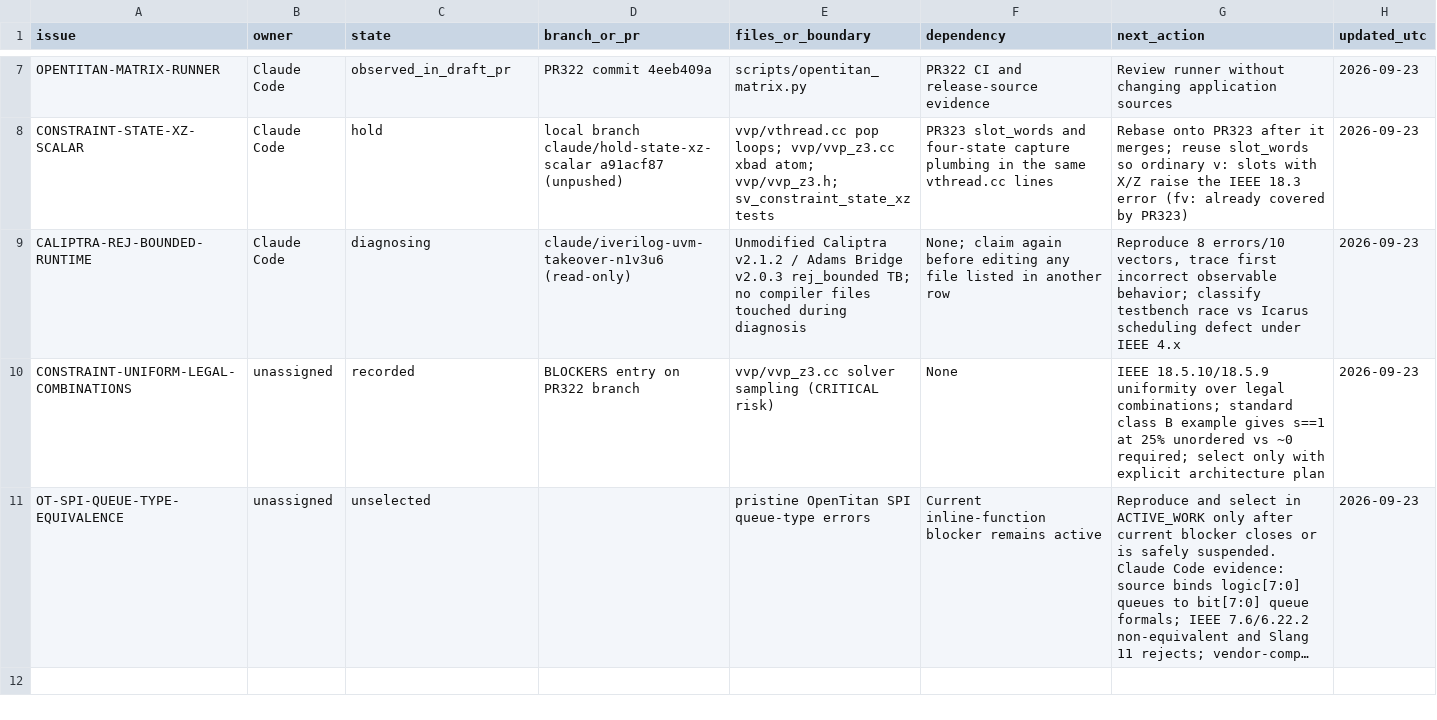
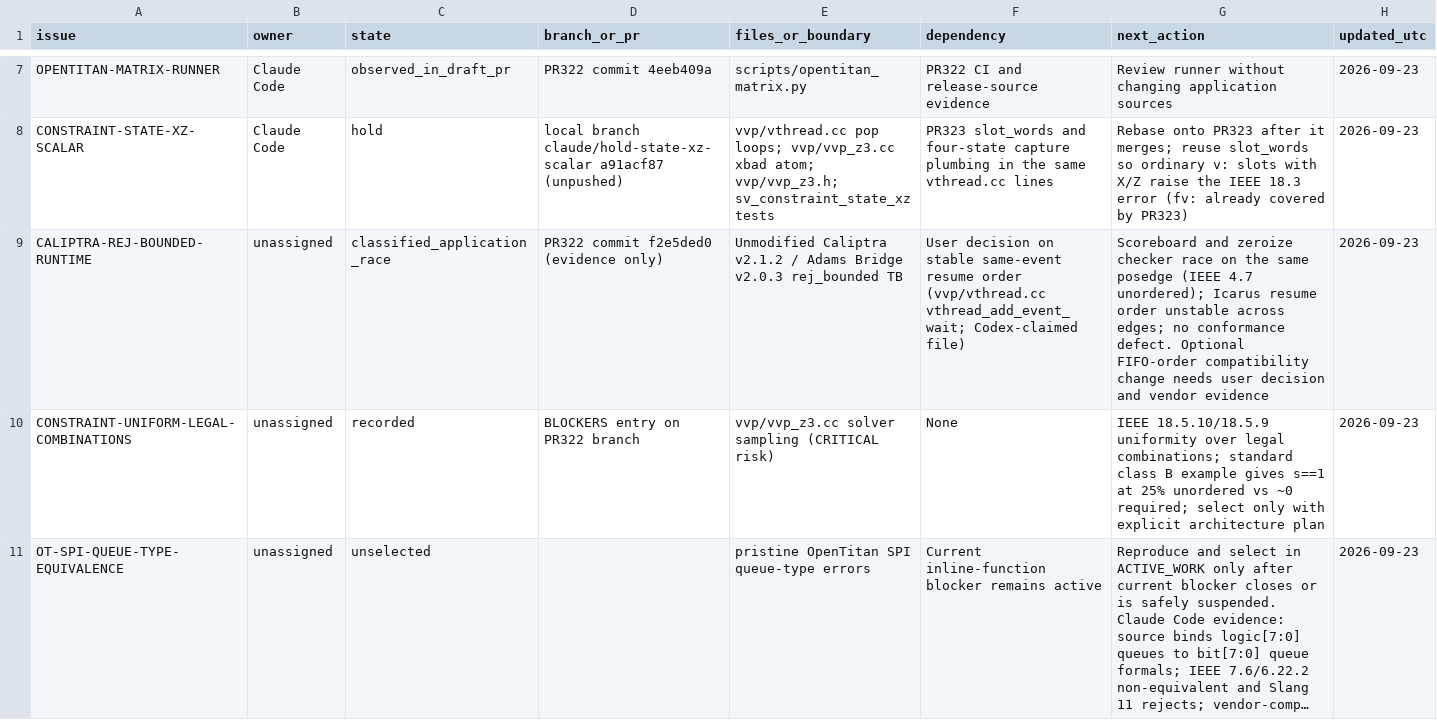
Before and after one commit to dsellerbrock/iverilog-uvm, a CSV file: .ai/ISSUE_CHECKOUT.csv, drawn as a sheet; only a part is shown, gaps mark what is left out; long unchanged cells end in ….

```diff
--- a/.ai/ISSUE_CHECKOUT.csv
+++ b/.ai/ISSUE_CHECKOUT.csv
@@ -8,3 +8,3 @@ OPENTITAN-MATRIX-RUNNER,Claude Code,observed_in_draft_pr,PR322 commit 4eeb409a,"
 CONSTRAINT-STATE-XZ-SCALAR,Claude Code,hold,local branch claude/hold-state-xz-scalar a91acf87 (unpushed),"vvp/vthread.cc pop loops; vvp/vvp_z3.cc xbad atom; vvp/vvp_z3.h; sv_constraint_state_xz tests",PR323 slot_words and four-state capture plumbing in the same vthread.cc lines,"Rebase onto PR323 after it merges; reuse slot_words so ordinary v: slots with X/Z raise the IEEE 18.3 error (fv: already covered by PR323)",2026-09-23
-CALIPTRA-REJ-BOUNDED-RUNTIME,Claude Code,diagnosing,claude/iverilog-uvm-takeover-n1v3u6 (read-only),"Unmodified Caliptra v2.1.2 / Adams Bridge v2.0.3 rej_bounded TB; no compiler files touched during diagnosis",None; claim again before editing any file listed in another row,"Reproduce 8 errors/10 vectors, trace first incorrect observable behavior; classify testbench race vs Icarus scheduling defect under IEEE 4.x",2026-09-23
+CALIPTRA-REJ-BOUNDED-RUNTIME,unassigned,classified_application_race,PR322 commit f2e5ded0 (evidence only),"Unmodified Caliptra v2.1.2 / Adams Bridge v2.0.3 rej_bounded TB","User decision on stable same-event resume order (vvp/vthread.cc vthread_add_event_wait; Codex-claimed file)","Scoreboard and zeroize checker race on the same posedge (IEEE 4.7 unordered); Icarus resume order unstable across edges; no conformance defect. Optional FIFO-order compatibility change needs user decision and vendor evidence",2026-09-23
 CONSTRAINT-UNIFORM-LEGAL-COMBINATIONS,unassigned,recorded,BLOCKERS entry on PR322 branch,"vvp/vvp_z3.cc solver sampling (CRITICAL risk)",None,"IEEE 18.5.10/18.5.9 uniformity over legal combinations; standard class B example gives s==1 at 25% unordered vs ~0 required; select only with explicit architecture plan",2026-09-23
```
